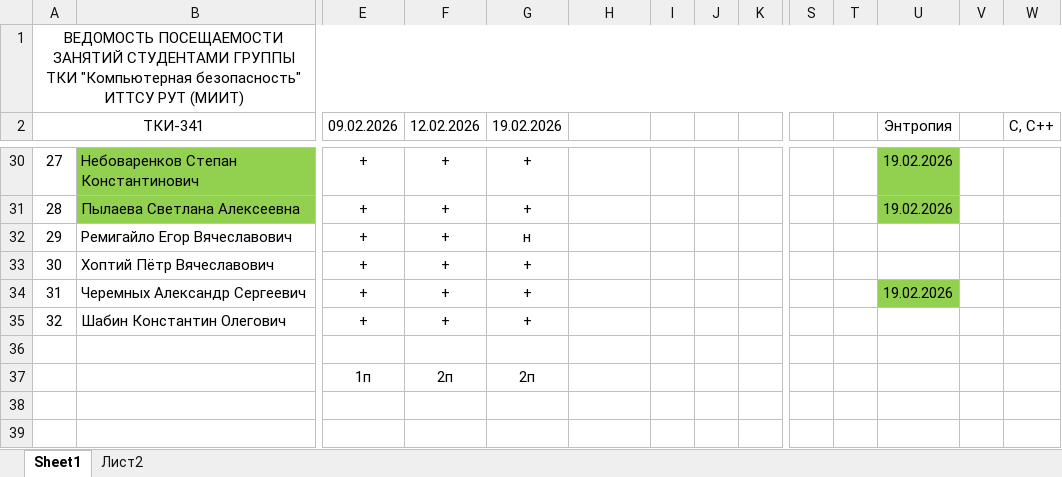
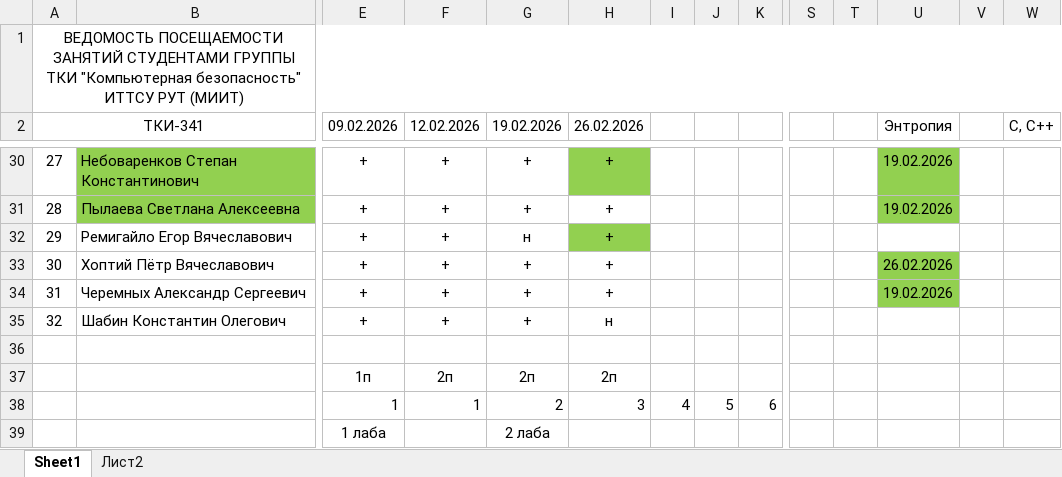
Before and after one commit to PeterMavzovin/Reverse_Engineering, an Excel workbook: ТКИ-341_Реверс_Инжиниринг.xlsx, sheet Sheet1, drawn as a sheet; only a part is shown, gaps mark what is left out; values as stored, in another font and other column widths than the file's, no borders; rows hold the shown columns only; the diff covers the shown part only; the diff names each change by its address in the sheet, - before the commit and + after, or states it on an @@ line.

```diff
--- a/ТКИ-341_Реверс_Инжиниринг.xlsx (sheet Sheet1)
+++ b/ТКИ-341_Реверс_Инжиниринг.xlsx (sheet Sheet1)
-H2: (empty)
+H2: 26.02.2026
-H30:H34 (26.02.2026): (empty)
+H30:H34 (26.02.2026): +
-H30 fill: none
+H30 fill: #92D050
-H32 fill: none
+H32 fill: #92D050
-U33 (Энтропия): (empty)
+U33 (Энтропия): 26.02.2026
-U33 fill: none
+U33 fill: #92D050
-H35 (26.02.2026): (empty)
+H35 (26.02.2026): н
-H37 (26.02.2026): (empty)
+H37 (26.02.2026): 2п
+row 38:  |  | 1 | 1 | 2 | 3 | 4 | 5 | 6
+row 39:  |  | 1 лаба |  | 2 лаба
```
Also changed, not shown: 31 edited cells and cell formats elsewhere in this sheet.
